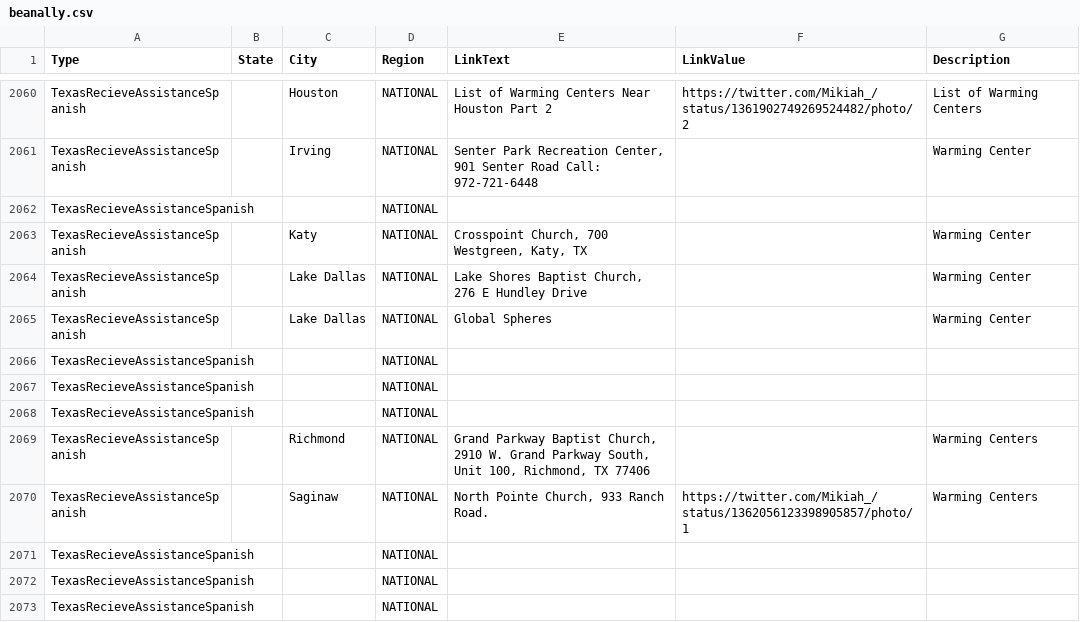
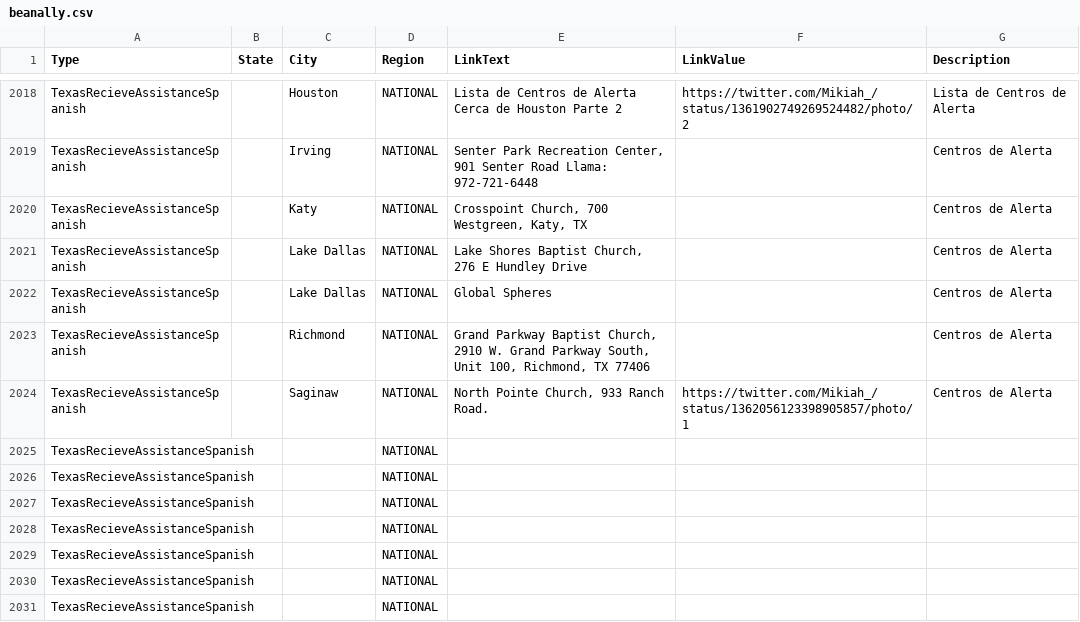
Before and after one commit to duallain/beanally, a CSV file: beanally.csv, drawn as a sheet; only a part is shown, gaps mark what is left out; removed rows and columns are numbered as before the commit, all else as after; the diff covers the shown part only; the diff names each change by its address in the sheet, - before the commit and + after, or states it on an @@ line.

```diff
--- a/beanally.csv
+++ b/beanally.csv
-E2018 (LinkText): List of Warming Centers Near Houston Part 2
+E2018 (LinkText): Lista de Centros de Alerta Cerca de Houston Parte 2
-G2018 (Description): List of Warming Centers
+G2018 (Description): Lista de Centros de Alerta
-E2019 (LinkText): …Senter Road Call: 972-721-6448
+E2019 (LinkText): …Senter Road Llama: 972-721-6448
-G2019 (Description): Warming Center
+G2019 (Description): Centros de Alerta
-row 2062: TexasRecieveAssistanceSpanish |  |  | NATIONAL
-G2020:G2022 (Description): Warming Center
+G2020:G2022 (Description): Centros de Alerta
+row 2023: TexasRecieveAssistanceSpanish |  | Richmond | NATIONAL | Grand Parkway Baptist Church, 2910 W. Grand Parkway South, Unit 100, Richmond, TX 77406 |  | Centros de Alerta
+row 2024: TexasRecieveAssistanceSpanish |  | Saginaw | NATIONAL | North Pointe Church, 933 Ranch Road. | https://twitter.com/Mikiah_/status/1362056123398905857/photo/1 | Centros de Alerta
-C2028 (City): Richmond
+C2028 (City): (empty)
-E2028 (LinkText): Grand Parkway Baptist Church, 2910 W. Grand Parkway South, Unit 100, Richmond, TX 77406
+E2028 (LinkText): (empty)
-G2028 (Description): Warming Centers
+G2028 (Description): (empty)
-row 2070: TexasRecieveAssistanceSpanish |  | Saginaw | NATIONAL | North Pointe Church, 933 Ranch Road. | https://twitter.com/Mikiah_/status/1362056123398905857/photo/1 | Warming Centers
```
Also changed, not shown: 42 removed rows and 46 edited cells elsewhere in this file.
